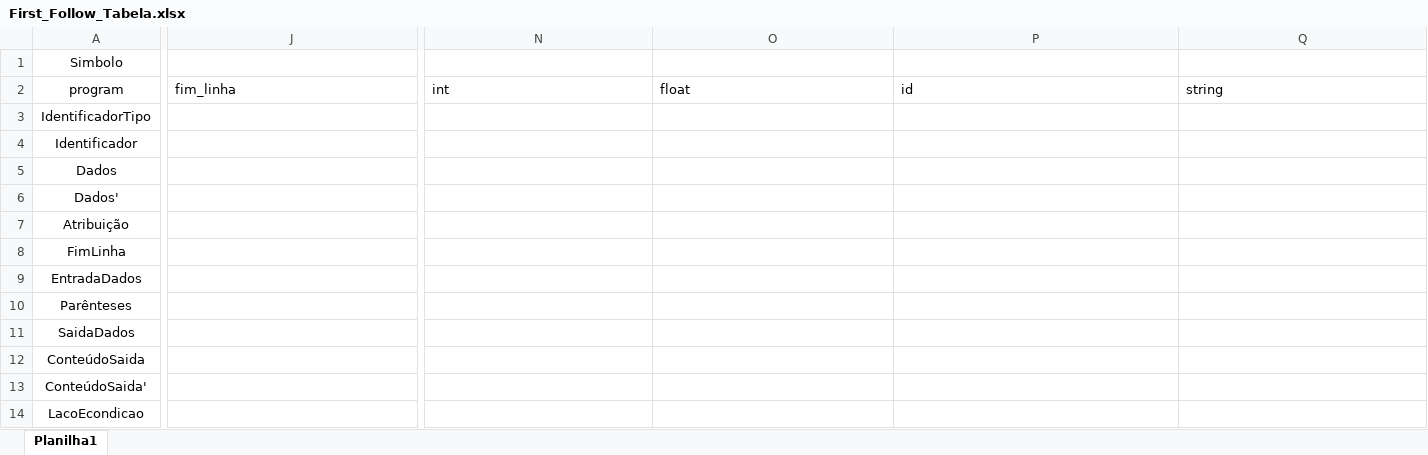
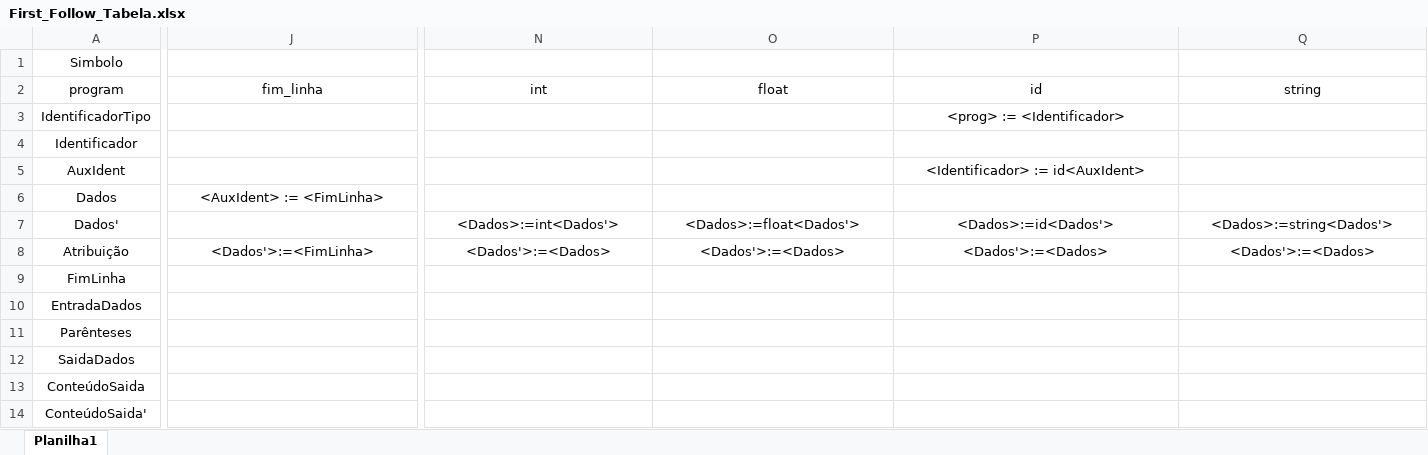
Before and after one commit to TadiotoG/Compilador, an Excel workbook: First_Follow_Tabela.xlsx, sheet Planilha1, drawn as a sheet; only a part is shown, gaps mark what is left out; the shorter side is filled out with more unchanged rows; values as stored, in another font and other column widths than the file's, no borders; addresses are those after the commit; rows hold the shown columns only; the diff covers the shown part only; the diff names each change by its address in the sheet, - before the commit and + after, or states it on an @@ line.

Commit message:
Atualizacao tabela

```diff
--- a/First_Follow_Tabela.xlsx (sheet Planilha1)
+++ b/First_Follow_Tabela.xlsx (sheet Planilha1)
-J2:Q2 alignment: left
+J2:Q2 alignment: center
-P3: (empty)
+P3: <prog> := <Identificador>
+row 5: AuxIdent |  |  |  | <Identificador> := id<AuxIdent>
-J6: (empty)
+J6: <AuxIdent> := <FimLinha>
-N7: (empty)
+N7: <Dados>:=int<Dados'>
-O7: (empty)
+O7: <Dados>:=float<Dados'>
-P7: (empty)
+P7: <Dados>:=id<Dados'>
-Q7: (empty)
+Q7: <Dados>:=string<Dados'>
-J8: (empty)
+J8: <Dados'>:=<FimLinha>
-N8: (empty)
+N8: <Dados'>:=<Dados>
-O8: (empty)
+O8: <Dados'>:=<Dados>
-P8: (empty)
+P8: <Dados'>:=<Dados>
-Q8: (empty)
+Q8: <Dados'>:=<Dados>
```
Also changed, not shown: 18 edited cells and cell formats elsewhere in this sheet, 1 other file.
